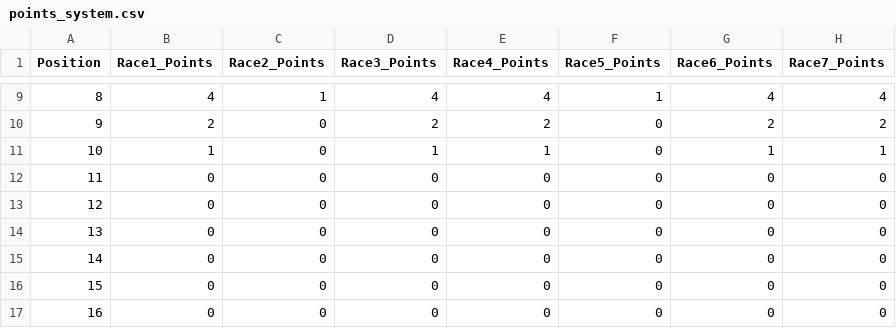
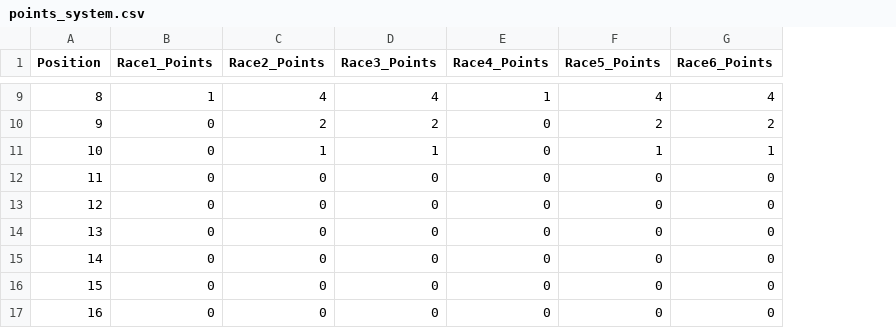
Before and after one commit to AugustGray/F1-Championship-Simulator, a CSV file: points_system.csv, drawn as a sheet; only a part is shown, gaps mark what is left out; the diff covers the shown part only; the diff names each change by its address in the sheet, - before the commit and + after, or states it on an @@ line.

```diff
--- a/points_system.csv
+++ b/points_system.csv
-column H (Race7_Points), rows 9-17: 4 | 2 | 1 | 0 | 0 | 0 | 0 | 0 | 0
-B9 (Race1_Points): 4
+B9 (Race1_Points): 1
-C9 (Race2_Points): 1
+C9 (Race2_Points): 4
-E9 (Race4_Points): 4
+E9 (Race4_Points): 1
-F9 (Race5_Points): 1
+F9 (Race5_Points): 4
-B10 (Race1_Points): 2
+B10 (Race1_Points): 0
-C10 (Race2_Points): 0
+C10 (Race2_Points): 2
-E10 (Race4_Points): 2
+E10 (Race4_Points): 0
-F10 (Race5_Points): 0
+F10 (Race5_Points): 2
-B11 (Race1_Points): 1
+B11 (Race1_Points): 0
-C11 (Race2_Points): 0
+C11 (Race2_Points): 1
-E11 (Race4_Points): 1
+E11 (Race4_Points): 0
-F11 (Race5_Points): 0
+F11 (Race5_Points): 1
```
Also changed, not shown: 28 edited cells elsewhere in this file, 2025_Championship.csv, last_races.csv, 15 other files.
